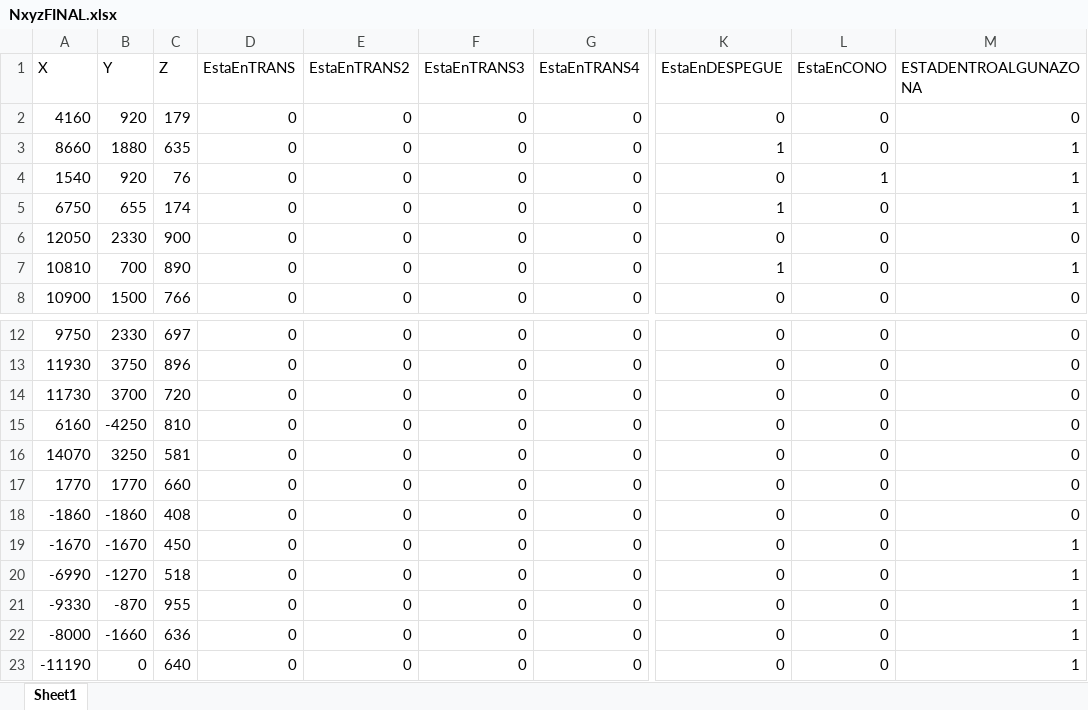
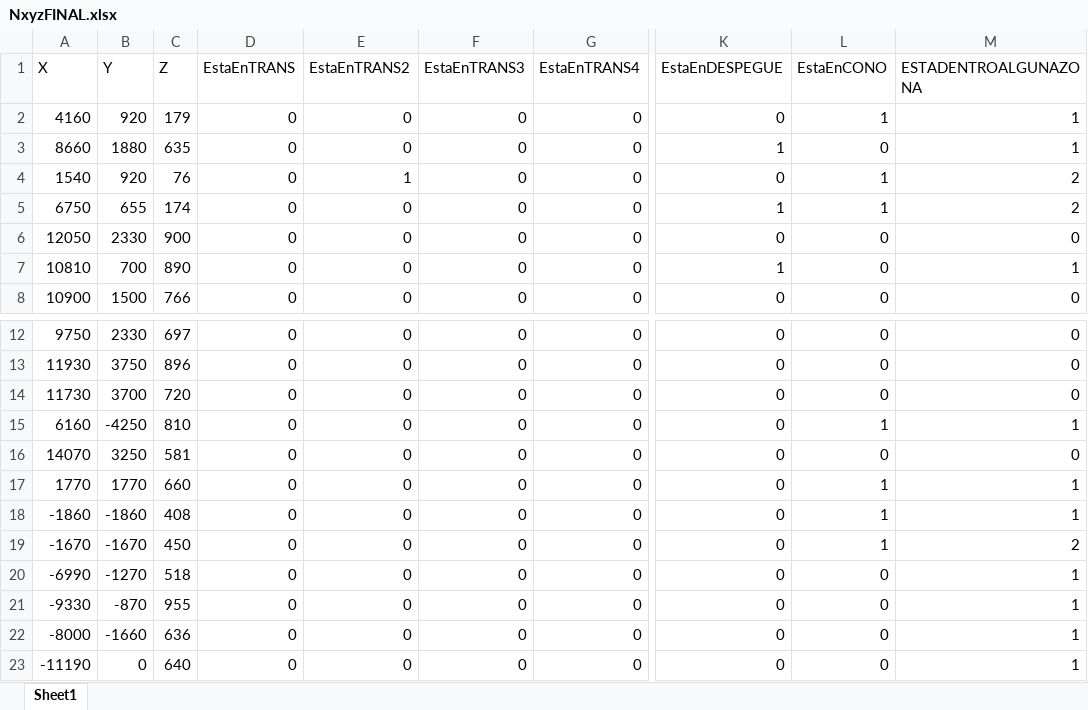
Before and after one commit to drenhaus/SuperficieslimitadorasdeObstaculos, an Excel workbook: NxyzFINAL.xlsx, sheet Sheet1, drawn as a sheet; only a part is shown, gaps mark what is left out; values as stored, in another font and other column widths than the file's, no borders; the diff names each change by its address in the sheet, - before the commit and + after, or states it on an @@ line.

```diff
--- a/NxyzFINAL.xlsx (sheet Sheet1)
+++ b/NxyzFINAL.xlsx (sheet Sheet1)
-L2 (EstaEnCONO): 0
+L2 (EstaEnCONO): 1
-M2 (ESTADENTROALGUNAZONA): 0
+M2 (ESTADENTROALGUNAZONA): 1
-E4 (EstaEnTRANS2): 0
+E4 (EstaEnTRANS2): 1
-M4:M5 (ESTADENTROALGUNAZONA): 1
+M4:M5 (ESTADENTROALGUNAZONA): 2
-L5 (EstaEnCONO): 0
+L5 (EstaEnCONO): 1
-L15 (EstaEnCONO): 0
+L15 (EstaEnCONO): 1
-M15 (ESTADENTROALGUNAZONA): 0
+M15 (ESTADENTROALGUNAZONA): 1
-L17:L19 (EstaEnCONO): 0
+L17:L19 (EstaEnCONO): 1
-M17:M18 (ESTADENTROALGUNAZONA): 0
+M17:M18 (ESTADENTROALGUNAZONA): 1
-M19 (ESTADENTROALGUNAZONA): 1
+M19 (ESTADENTROALGUNAZONA): 2
```
Also changed, not shown: 1 other file.
